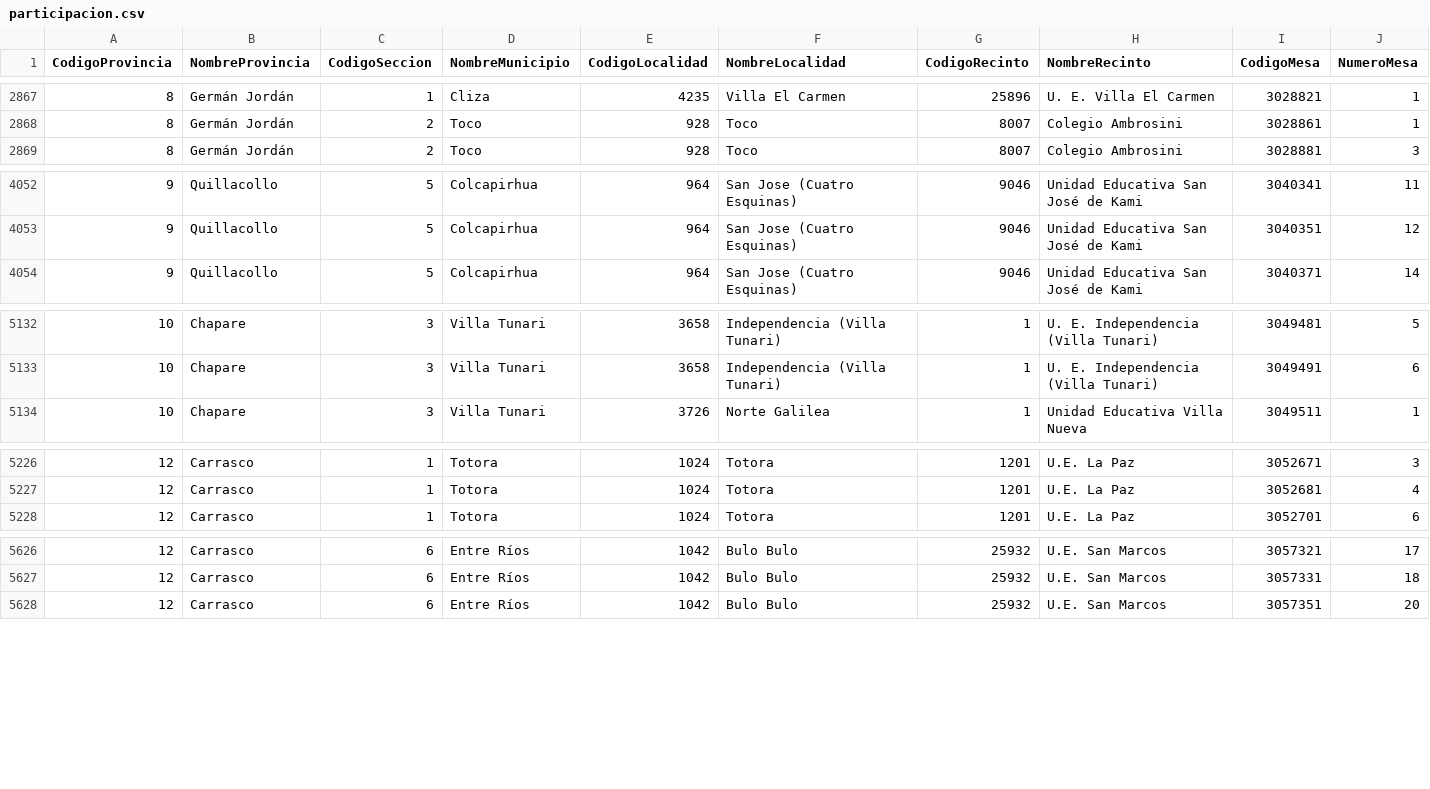
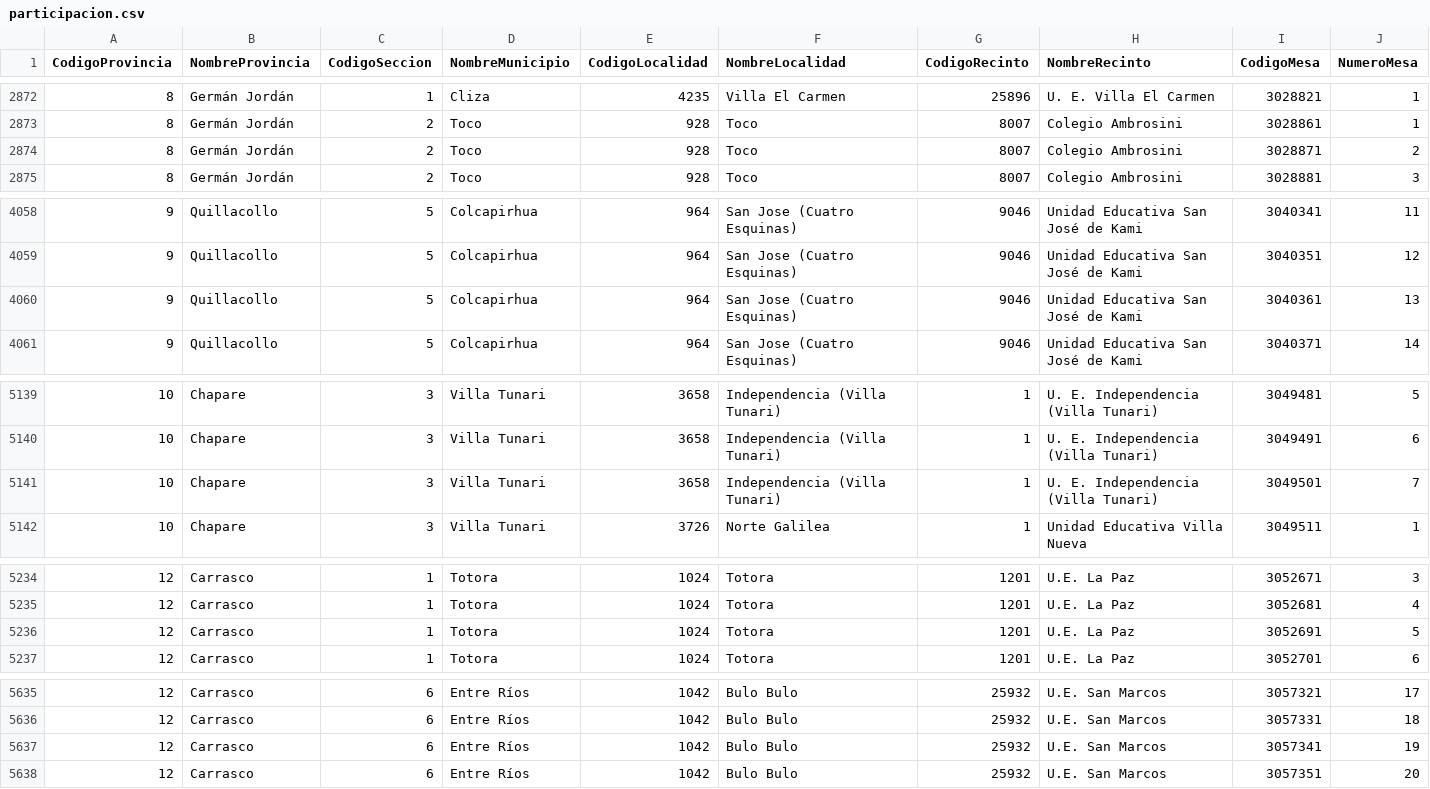
Before and after one commit to mauforonda/subnacionales2026, a CSV file: resultados/primera_vuelta/cochabamba/asambleista-territorio/participacion.csv, drawn as a sheet; only a part is shown, gaps mark what is left out; rows hold the shown columns only; the diff covers the shown part only; the diff names each change by its address in the sheet, - before the commit and + after, or states it on an @@ line.

```diff
--- a/resultados/primera_vuelta/cochabamba/asambleista-territorio/participacion.csv
+++ b/resultados/primera_vuelta/cochabamba/asambleista-territorio/participacion.csv
+row 2874: 8 | Germán Jordán | 2 | Toco | 928 | Toco | 8007 | Colegio Ambrosini | 3028871 | 2
+row 4060: 9 | Quillacollo | 5 | Colcapirhua | 964 | San Jose (Cuatro Esquinas) | 9046 | Unidad Educativa San José de Kami | 3040361 | 13
+row 5141: 10 | Chapare | 3 | Villa Tunari | 3658 | Independencia (Villa Tunari) | 1 | U. E. Independencia (Villa Tunari) | 3049501 | 7
+row 5236: 12 | Carrasco | 1 | Totora | 1024 | Totora | 1201 | U.E. La Paz | 3052691 | 5
+row 5637: 12 | Carrasco | 6 | Entre Ríos | 1042 | Bulo Bulo | 25932 | U.E. San Marcos | 3057341 | 19
```
Also changed, not shown: 6 added rows elsewhere in this file, resultados/primera_vuelta/cochabamba/alcaldesaalcalde/participacion.csv, resultados/primera_vuelta/cochabamba/alcaldesaalcalde/validos.csv, 19 other files.
